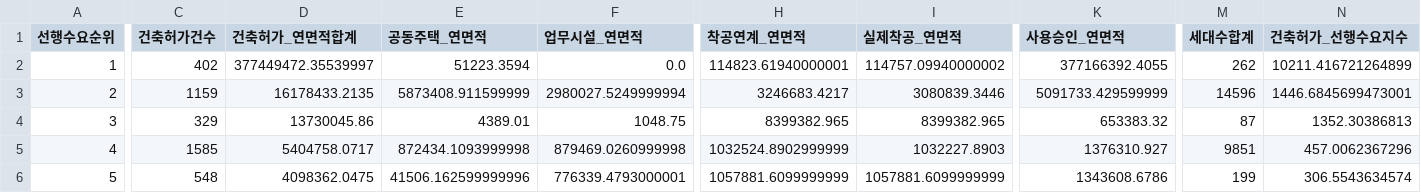
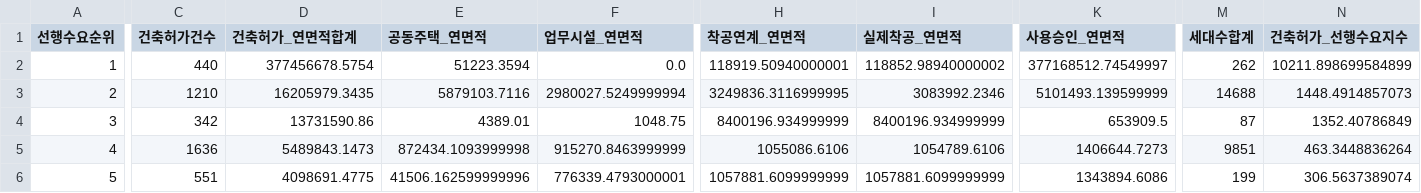
Before and after one commit to Ronaldooh123/steel-demand-report, a CSV file: data/cache/archhub_basis_region_summary_latest.csv, drawn as a sheet; only a part is shown, gaps mark what is left out; the diff covers the shown part only; the diff names each change by its address in the sheet, - before the commit and + after, or states it on an @@ line.

```diff
--- a/data/cache/archhub_basis_region_summary_latest.csv
+++ b/data/cache/archhub_basis_region_summary_latest.csv
-C2 (건축허가건수): 402
+C2 (건축허가건수): 440
-D2 (건축허가_연면적합계): 377449472.35539997
+D2 (건축허가_연면적합계): 377456678.5754
-H2 (착공연계_연면적): 114823.61940000001
+H2 (착공연계_연면적): 118919.50940000001
-I2 (실제착공_연면적): 114757.09940000002
+I2 (실제착공_연면적): 118852.98940000002
-K2 (사용승인_연면적): 377166392.4055
+K2 (사용승인_연면적): 377168512.74549997
-N2 (건축허가_선행수요지수): 10211.416721264899
+N2 (건축허가_선행수요지수): 10211.898699584899
-C3 (건축허가건수): 1159
+C3 (건축허가건수): 1210
-D3 (건축허가_연면적합계): 16178433.2135
+D3 (건축허가_연면적합계): 16205979.3435
-E3 (공동주택_연면적): 5873408.911599999
+E3 (공동주택_연면적): 5879103.7116
-H3 (착공연계_연면적): 3246683.4217
+H3 (착공연계_연면적): 3249836.3116999995
-I3 (실제착공_연면적): 3080839.3446
+I3 (실제착공_연면적): 3083992.2346
-K3 (사용승인_연면적): 5091733.429599999
+K3 (사용승인_연면적): 5101493.139599999
-M3 (세대수합계): 14596
+M3 (세대수합계): 14688
-N3 (건축허가_선행수요지수): 1446.6845699473001
+N3 (건축허가_선행수요지수): 1448.4914857073
-C4 (건축허가건수): 329
+C4 (건축허가건수): 342
-D4 (건축허가_연면적합계): 13730045.86
+D4 (건축허가_연면적합계): 13731590.86
-H4 (착공연계_연면적): 8399382.965
+H4 (착공연계_연면적): 8400196.934999999
-I4 (실제착공_연면적): 8399382.965
+I4 (실제착공_연면적): 8400196.934999999
-K4 (사용승인_연면적): 653383.32
+K4 (사용승인_연면적): 653909.5
-N4 (건축허가_선행수요지수): 1352.30386813
+N4 (건축허가_선행수요지수): 1352.40786849
-C5 (건축허가건수): 1585
+C5 (건축허가건수): 1636
-D5 (건축허가_연면적합계): 5404758.0717
+D5 (건축허가_연면적합계): 5489843.1473
-F5 (업무시설_연면적): 879469.0260999998
+F5 (업무시설_연면적): 915270.8463999999
-H5 (착공연계_연면적): 1032524.8902999999
+H5 (착공연계_연면적): 1055086.6106
-I5 (실제착공_연면적): 1032227.8903
+I5 (실제착공_연면적): 1054789.6106
-K5 (사용승인_연면적): 1376310.927
+K5 (사용승인_연면적): 1406644.7273
-N5 (건축허가_선행수요지수): 457.0062367296
+N5 (건축허가_선행수요지수): 463.3448836264
-C6 (건축허가건수): 548
+C6 (건축허가건수): 551
-D6 (건축허가_연면적합계): 4098362.0475
+D6 (건축허가_연면적합계): 4098691.4775
-K6 (사용승인_연면적): 1343608.6786
+K6 (사용승인_연면적): 1343894.6086
-N6 (건축허가_선행수요지수): 306.5543634574
+N6 (건축허가_선행수요지수): 306.5637389074
```
Also changed, not shown: 97 edited cells elsewhere in this file, 2 other files.
